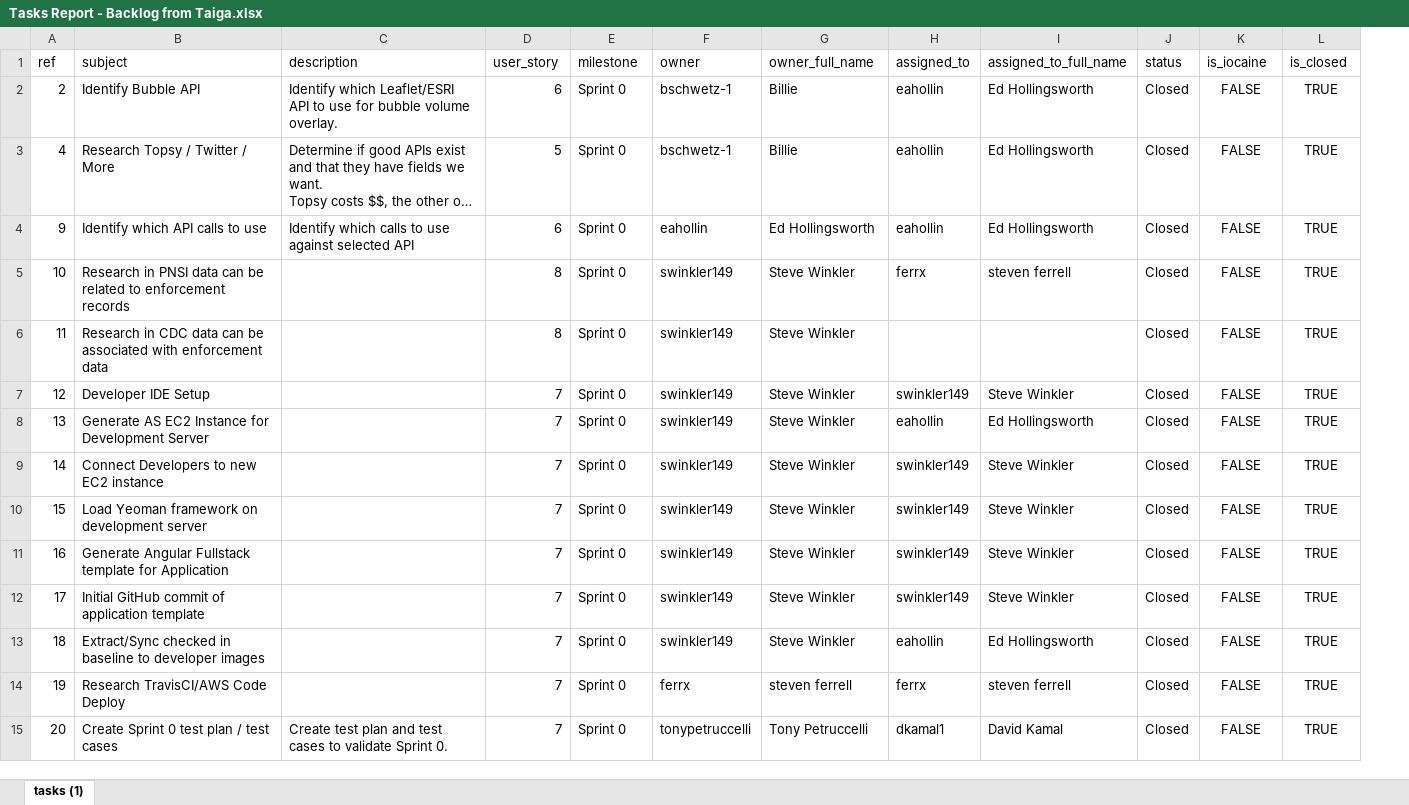
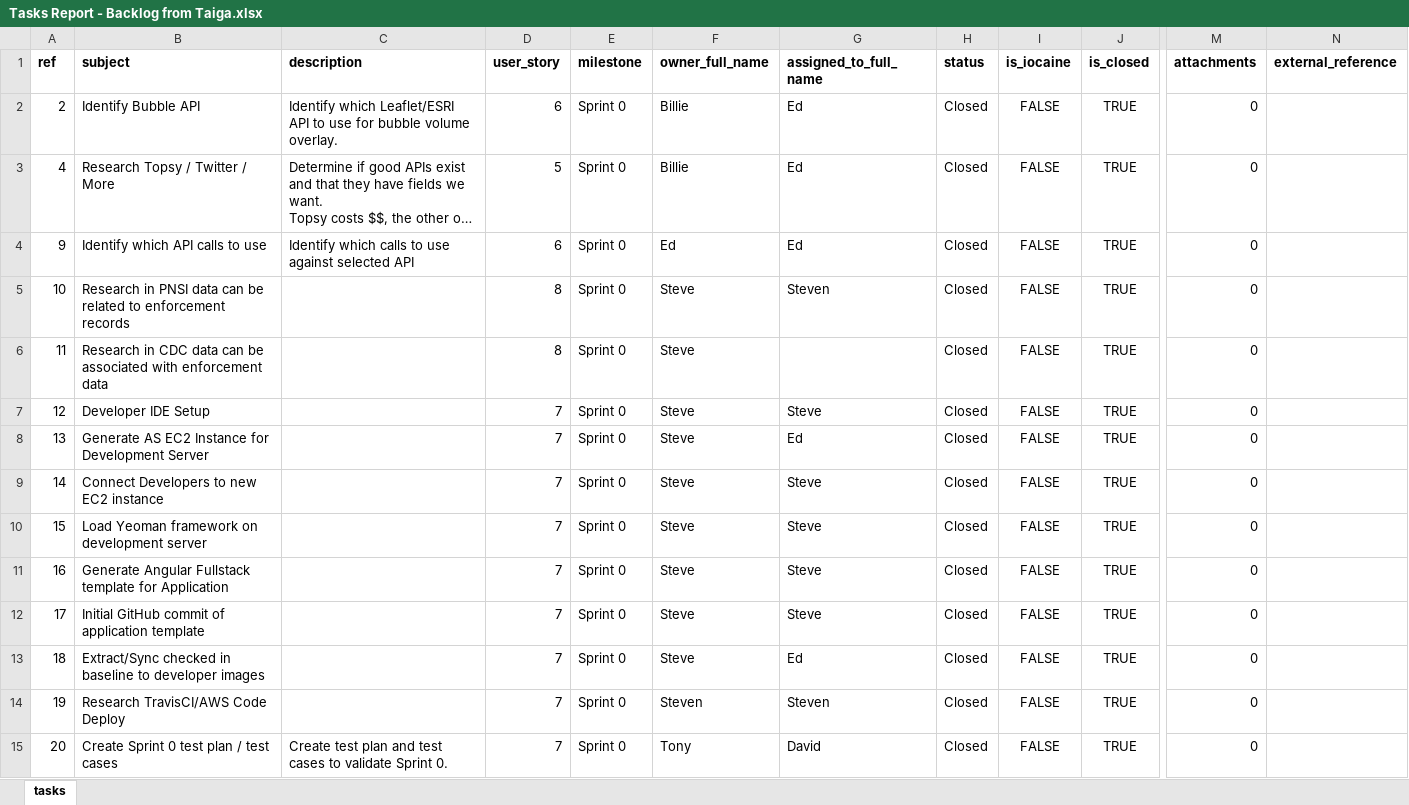
Before and after one commit to INTEGRITY-One/defender, an Excel workbook: AgileArtifacts/Tasks Report - Backlog from Taiga.xlsx, sheet tasks, drawn as a sheet; only a part is shown, gaps mark what is left out; long unchanged cells end in …; values as stored, in another font and other column widths than the file's, no borders; removed rows and columns are numbered as before the commit, all else as after; the diff covers the shown part only; the diff names each change by its address in the sheet, - before the commit and + after, or states it on an @@ line.

```diff
--- a/AgileArtifacts/Tasks Report - Backlog from Taiga.xlsx (sheet tasks)
+++ b/AgileArtifacts/Tasks Report - Backlog from Taiga.xlsx (sheet tasks)
-sheet tab: tasks (1)
+sheet tab: tasks
-column F (owner), rows 2-15: bschwetz-1 | bschwetz-1 | eahollin | swinkler149 | swinkler149 | swinkler149 | swinkler149 | swinkler149 | swinkler149 | swinkler149 | swinkler149 | swinkler149 | ferrx | tonypetruccelli
-column H (assigned_to), rows 2-15: eahollin | eahollin | eahollin | ferrx |  | swinkler149 | eahollin | swinkler149 | swinkler149 | swinkler149 | swinkler149 | eahollin | ferrx | dkamal1
+column M (attachments), rows 2-15: all 0
+column N (external_reference), empty
-A1:E1 bold: off
+A1:E1 bold: on
-F1 bold: off
+F1 bold: on
-G1:J1 bold: off
+G1:J1 bold: on
-G2:G4 (assigned_to_full_name): Ed Hollingsworth
+G2:G4 (assigned_to_full_name): Ed
-F4 (owner_full_name): Ed Hollingsworth
+F4 (owner_full_name): Ed
-F5:F13 (owner_full_name): Steve Winkler
+F5:F13 (owner_full_name): Steve
-G5 (assigned_to_full_name): steven ferrell
+G5 (assigned_to_full_name): Steven
-G7 (assigned_to_full_name): Steve Winkler
+G7 (assigned_to_full_name): Steve
-G8 (assigned_to_full_name): Ed Hollingsworth
+G8 (assigned_to_full_name): Ed
-G9:G12 (assigned_to_full_name): Steve Winkler
+G9:G12 (assigned_to_full_name): Steve
-G13 (assigned_to_full_name): Ed Hollingsworth
+G13 (assigned_to_full_name): Ed
-F14 (owner_full_name): steven ferrell
+F14 (owner_full_name): Steven
-G14 (assigned_to_full_name): steven ferrell
+G14 (assigned_to_full_name): Steven
-F15 (owner_full_name): Tony Petruccelli
+F15 (owner_full_name): Tony
-G15 (assigned_to_full_name): David Kamal
+G15 (assigned_to_full_name): David
```
Also changed, not shown: 7 added rows, 217 edited cells and cell formats elsewhere in this sheet, AgileArtifacts/Issues Report - Backlog from Taiga.xlsx, AgileArtifacts/User Stories Report - Backlog from Taiga.xlsx, 8 other files.
